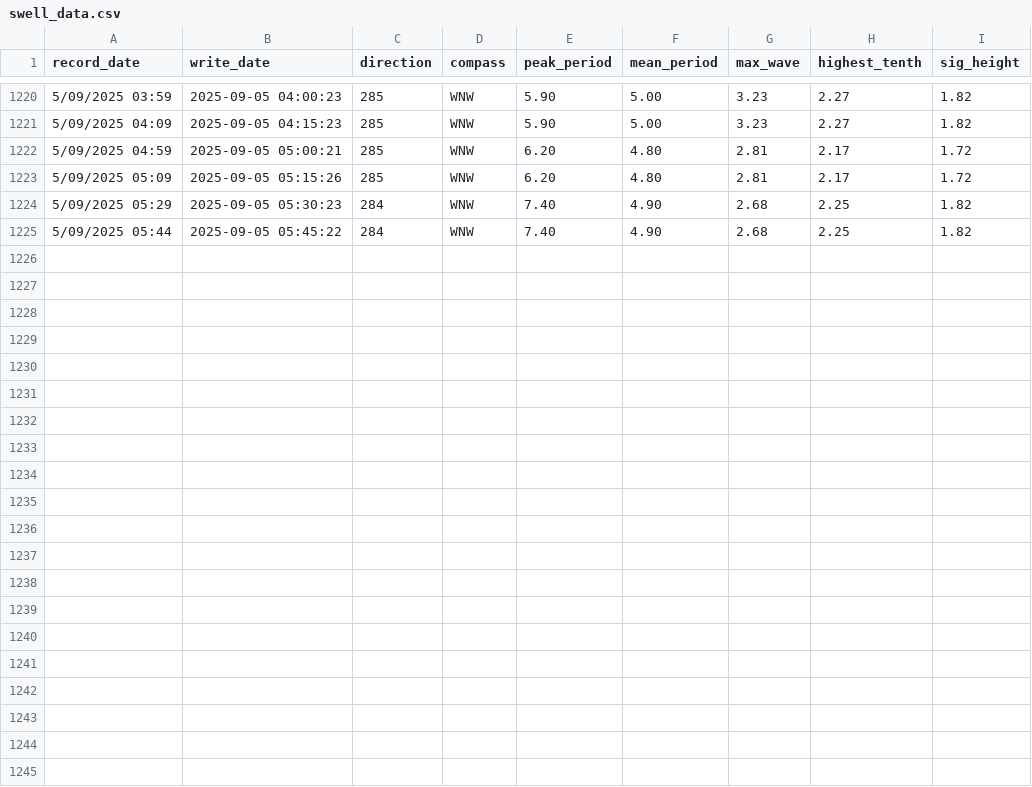
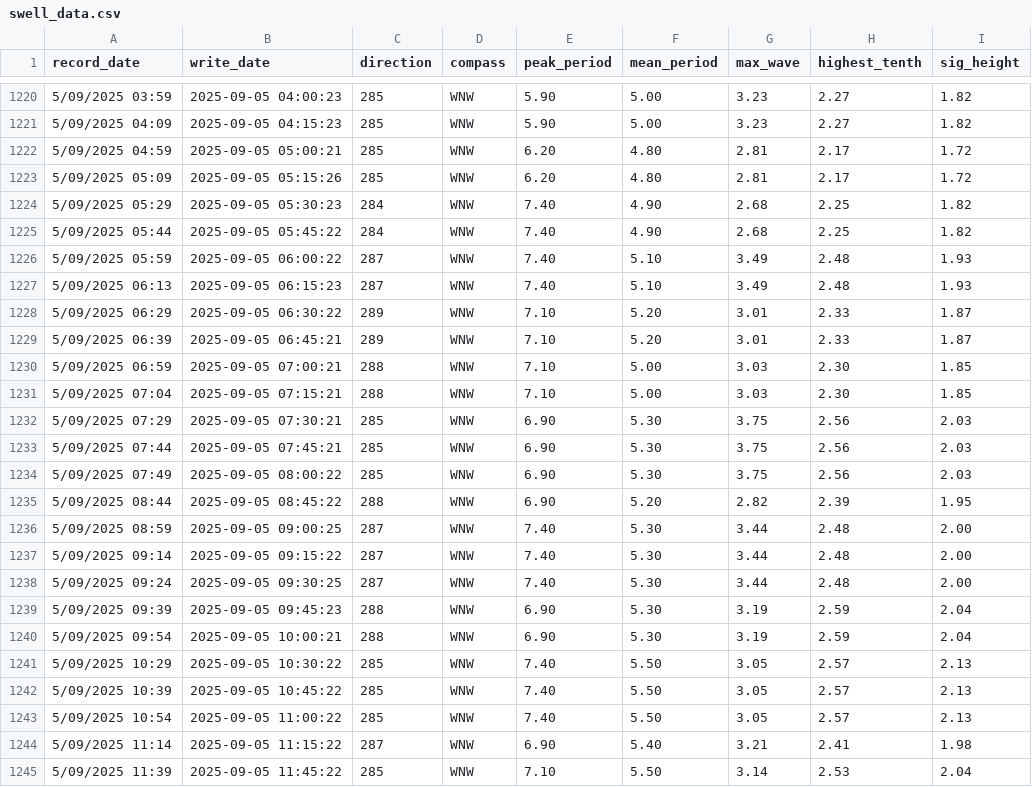
Before and after one commit to Hamish-StonyAnalytics/coastal-swell.github.io, a CSV file: swell_data.csv, drawn as a sheet; only a part is shown, gaps mark what is left out; the diff names each change by its address in the sheet, - before the commit and + after, or states it on an @@ line.

Commit message:
Automated data update

```diff
--- a/swell_data.csv
+++ b/swell_data.csv
+row 1226: 5/09/2025 05:59 | 2025-09-05 06:00:22 | 287 | WNW | 7.40 | 5.10 | 3.49 | 2.48 | 1.93
+row 1227: 5/09/2025 06:13 | 2025-09-05 06:15:23 | 287 | WNW | 7.40 | 5.10 | 3.49 | 2.48 | 1.93
+row 1228: 5/09/2025 06:29 | 2025-09-05 06:30:22 | 289 | WNW | 7.10 | 5.20 | 3.01 | 2.33 | 1.87
+row 1229: 5/09/2025 06:39 | 2025-09-05 06:45:21 | 289 | WNW | 7.10 | 5.20 | 3.01 | 2.33 | 1.87
+row 1230: 5/09/2025 06:59 | 2025-09-05 07:00:21 | 288 | WNW | 7.10 | 5.00 | 3.03 | 2.30 | 1.85
+row 1231: 5/09/2025 07:04 | 2025-09-05 07:15:21 | 288 | WNW | 7.10 | 5.00 | 3.03 | 2.30 | 1.85
+row 1232: 5/09/2025 07:29 | 2025-09-05 07:30:21 | 285 | WNW | 6.90 | 5.30 | 3.75 | 2.56 | 2.03
+row 1233: 5/09/2025 07:44 | 2025-09-05 07:45:21 | 285 | WNW | 6.90 | 5.30 | 3.75 | 2.56 | 2.03
+row 1234: 5/09/2025 07:49 | 2025-09-05 08:00:22 | 285 | WNW | 6.90 | 5.30 | 3.75 | 2.56 | 2.03
+row 1235: 5/09/2025 08:44 | 2025-09-05 08:45:22 | 288 | WNW | 6.90 | 5.20 | 2.82 | 2.39 | 1.95
+row 1236: 5/09/2025 08:59 | 2025-09-05 09:00:25 | 287 | WNW | 7.40 | 5.30 | 3.44 | 2.48 | 2.00
+row 1237: 5/09/2025 09:14 | 2025-09-05 09:15:22 | 287 | WNW | 7.40 | 5.30 | 3.44 | 2.48 | 2.00
+row 1238: 5/09/2025 09:24 | 2025-09-05 09:30:25 | 287 | WNW | 7.40 | 5.30 | 3.44 | 2.48 | 2.00
+row 1239: 5/09/2025 09:39 | 2025-09-05 09:45:23 | 288 | WNW | 6.90 | 5.30 | 3.19 | 2.59 | 2.04
+row 1240: 5/09/2025 09:54 | 2025-09-05 10:00:21 | 288 | WNW | 6.90 | 5.30 | 3.19 | 2.59 | 2.04
+row 1241: 5/09/2025 10:29 | 2025-09-05 10:30:22 | 285 | WNW | 7.40 | 5.50 | 3.05 | 2.57 | 2.13
+row 1242: 5/09/2025 10:39 | 2025-09-05 10:45:22 | 285 | WNW | 7.40 | 5.50 | 3.05 | 2.57 | 2.13
+row 1243: 5/09/2025 10:54 | 2025-09-05 11:00:22 | 285 | WNW | 7.40 | 5.50 | 3.05 | 2.57 | 2.13
+row 1244: 5/09/2025 11:14 | 2025-09-05 11:15:22 | 287 | WNW | 6.90 | 5.40 | 3.21 | 2.41 | 1.98
+row 1245: 5/09/2025 11:39 | 2025-09-05 11:45:22 | 285 | WNW | 7.10 | 5.50 | 3.14 | 2.53 | 2.04
```
